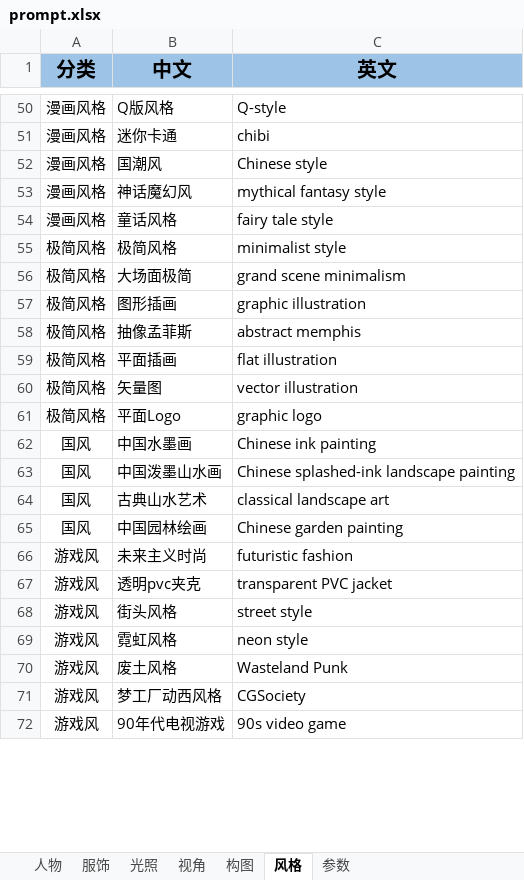
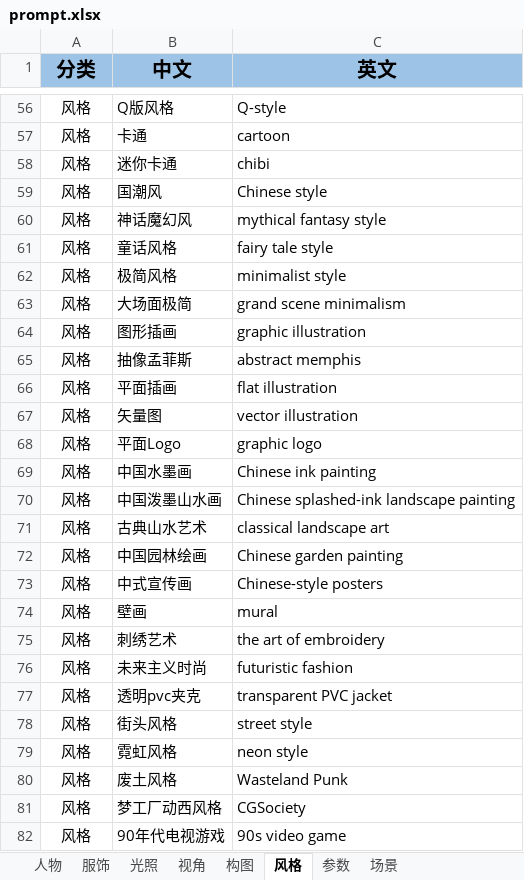
Before and after one commit to OneChainTech/promptlib, an Excel workbook: prompt.xlsx, sheet 风格, drawn as a sheet; only a part is shown, gaps mark what is left out; values as stored, in another font and other column widths than the file's, no borders; addresses are those after the commit; the diff covers the shown part only; the diff names each change by its address in the sheet, - before the commit and + after, or states it on an @@ line.

```diff
--- a/prompt.xlsx (sheet 风格)
+++ b/prompt.xlsx (sheet 风格)
+sheet tab: 场景
-A56 (分类): 漫画风格
+A56 (分类): 风格
+row 57: 风格 | 卡通 | cartoon
-A58:A61 (分类): 漫画风格
+A58:A61 (分类): 风格
-A62:A68 (分类): 极简风格
+A62:A68 (分类): 风格
-A69:A72 (分类): 国风
+A69:A72 (分类): 风格
+row 73: 风格 | 中式宣传画 | Chinese-style posters
+row 74: 风格 | 壁画 | mural
+row 75: 风格 | 刺绣艺术 | the art of embroidery
-A76:A82 (分类): 游戏风
+A76:A82 (分类): 风格
```
Also changed, not shown: 6 added rows and 49 edited cells elsewhere in this sheet, sheet 人物, sheet 服饰, sheet 参数, sheet 视角.
